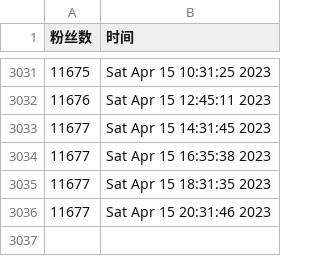
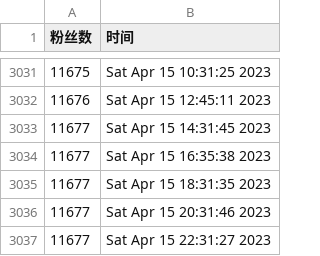
Before and after one commit to ttttLarva/Lava, a CSV file: scripts/ttlarva-follower.csv, drawn as a sheet; only a part is shown, gaps mark what is left out.

Commit message:
update followers count daily

```diff
--- a/scripts/ttlarva-follower.csv
+++ b/scripts/ttlarva-follower.csv
@@ -3036 +3036,2 @@
 11677,Sat Apr 15 20:31:46 2023
+11677,Sat Apr 15 22:31:27 2023
```
